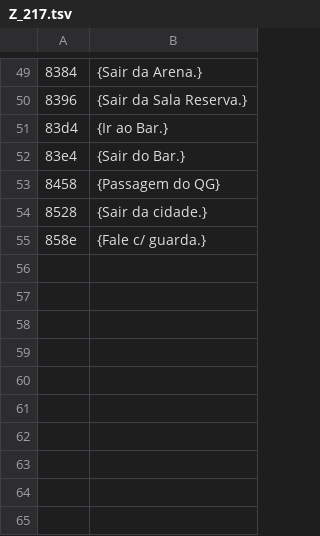
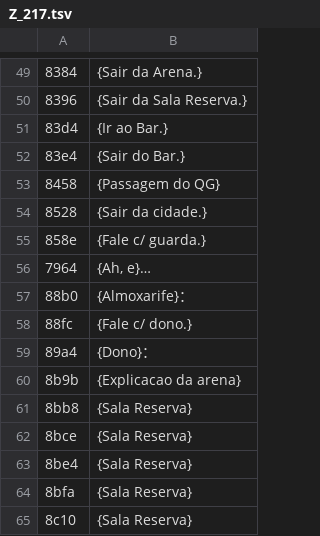
Before and after one commit to Kyllemn/PS2TVCRT, a TSV file: frontmission2-trad/pt/Z_217.tsv, drawn as a sheet; only a part is shown, gaps mark what is left out; the diff names each change by its address in the sheet, - before the commit and + after, or states it on an @@ line.

```diff
--- a/frontmission2-trad/pt/Z_217.tsv
+++ b/frontmission2-trad/pt/Z_217.tsv
+row 56: 7964 | {Ah, e}…
+row 57: 88b0 | {Almoxarife}：
+row 58: 88fc | {Fale c/ dono.}
+row 59: 89a4 | {Dono}：
+row 60: 8b9b | {Explicacao da arena}
+row 61: 8bb8 | {Sala Reserva}
+row 62: 8bce | {Sala Reserva}
+row 63: 8be4 | {Sala Reserva}
+row 64: 8bfa | {Sala Reserva}
+row 65: 8c10 | {Sala Reserva}
```
Also changed, not shown: frontmission2-trad/pt/Z_213.tsv, frontmission2-trad/pt/Z_216.tsv, 36 other files.
